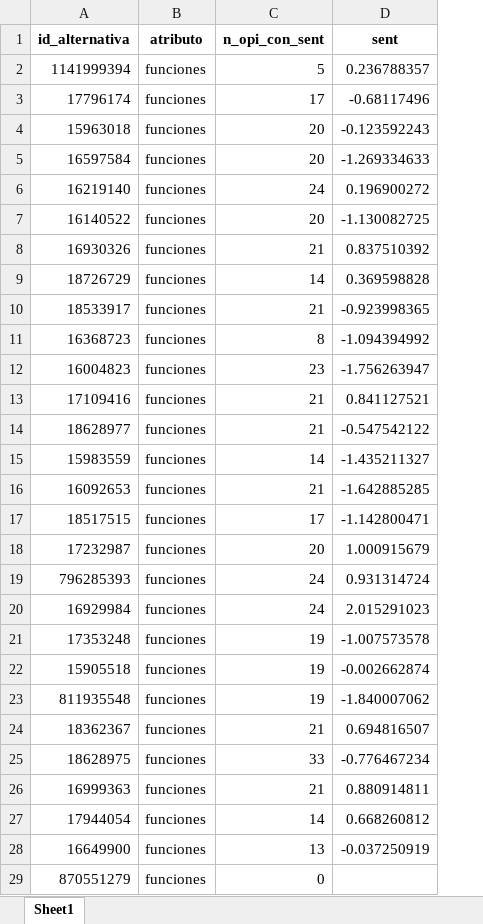
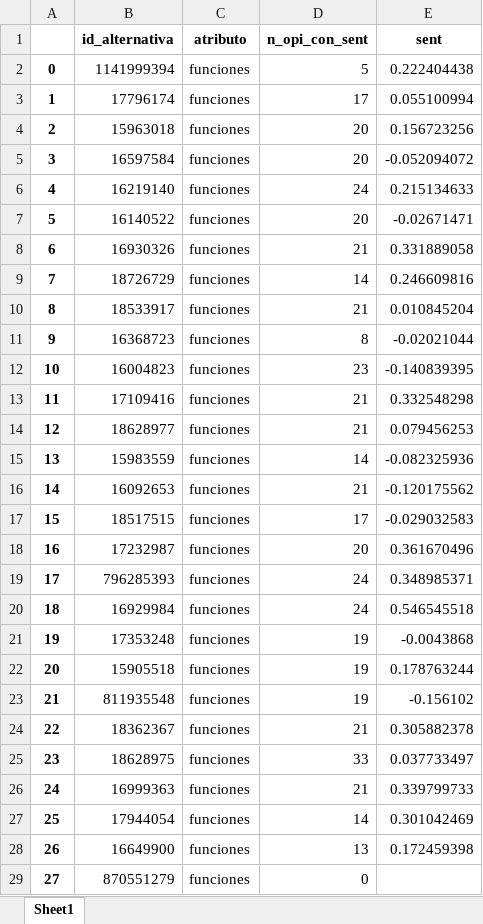
Before and after one commit to nachomondino1/evaluacion-alternativas-producto, an Excel workbook: data/modelling/atribucion/smartband/df_attr_alt_sent.xlsx, sheet Sheet1, drawn as a sheet; only a part is shown; values as stored, in another font and other column widths than the file's, no borders; addresses are those after the commit; the diff covers the shown part only; the diff names each change by its address in the sheet, - before the commit and + after, or states it on an @@ line.

```diff
--- a/data/modelling/atribucion/smartband/df_attr_alt_sent.xlsx (sheet Sheet1)
+++ b/data/modelling/atribucion/smartband/df_attr_alt_sent.xlsx (sheet Sheet1)
+column A, rows 2-29: 0 | 1 | 2 | 3 | 4 | 5 | 6 | 7 | 8 | 9 | 10 | 11 | 12 | 13 | 14 | 15 | 16 | 17 | 18 | 19 | 20 | 21 | 22 | 23 | 24 | 25 | 26 | 27
-E2 (sent): 0.236788357
+E2 (sent): 0.222404438
-E3 (sent): -0.68117496
+E3 (sent): 0.055100994
-E4 (sent): -0.123592243
+E4 (sent): 0.156723256
-E5 (sent): -1.269334633
+E5 (sent): -0.052094072
-E6 (sent): 0.196900272
+E6 (sent): 0.215134633
-E7 (sent): -1.130082725
+E7 (sent): -0.02671471
-E8 (sent): 0.837510392
+E8 (sent): 0.331889058
-E9 (sent): 0.369598828
+E9 (sent): 0.246609816
-E10 (sent): -0.923998365
+E10 (sent): 0.010845204
-E11 (sent): -1.094394992
+E11 (sent): -0.02021044
-E12 (sent): -1.756263947
+E12 (sent): -0.140839395
-E13 (sent): 0.841127521
+E13 (sent): 0.332548298
-E14 (sent): -0.547542122
+E14 (sent): 0.079456253
-E15 (sent): -1.435211327
+E15 (sent): -0.082325936
-E16 (sent): -1.642885285
+E16 (sent): -0.120175562
-E17 (sent): -1.142800471
+E17 (sent): -0.029032583
-E18 (sent): 1.000915679
+E18 (sent): 0.361670496
-E19 (sent): 0.931314724
+E19 (sent): 0.348985371
-E20 (sent): 2.015291023
+E20 (sent): 0.546545518
-E21 (sent): -1.007573578
+E21 (sent): -0.0043868
-E22 (sent): -0.002662874
+E22 (sent): 0.178763244
-E23 (sent): -1.840007062
+E23 (sent): -0.156102
-E24 (sent): 0.694816507
+E24 (sent): 0.305882378
-E25 (sent): -0.776467234
+E25 (sent): 0.037733497
-E26 (sent): 0.880914811
+E26 (sent): 0.339799733
-E27 (sent): 0.668260812
+E27 (sent): 0.301042469
-E28 (sent): -0.037250919
+E28 (sent): 0.172459398
```
Also changed, not shown: 75 edited cells elsewhere in this sheet, data/modelling/atribucion/smartband/df_attr_values_sent.xlsx, data/modelling/atribucion/tv/df_attr_alt_sent.xlsx, 2 other files.
